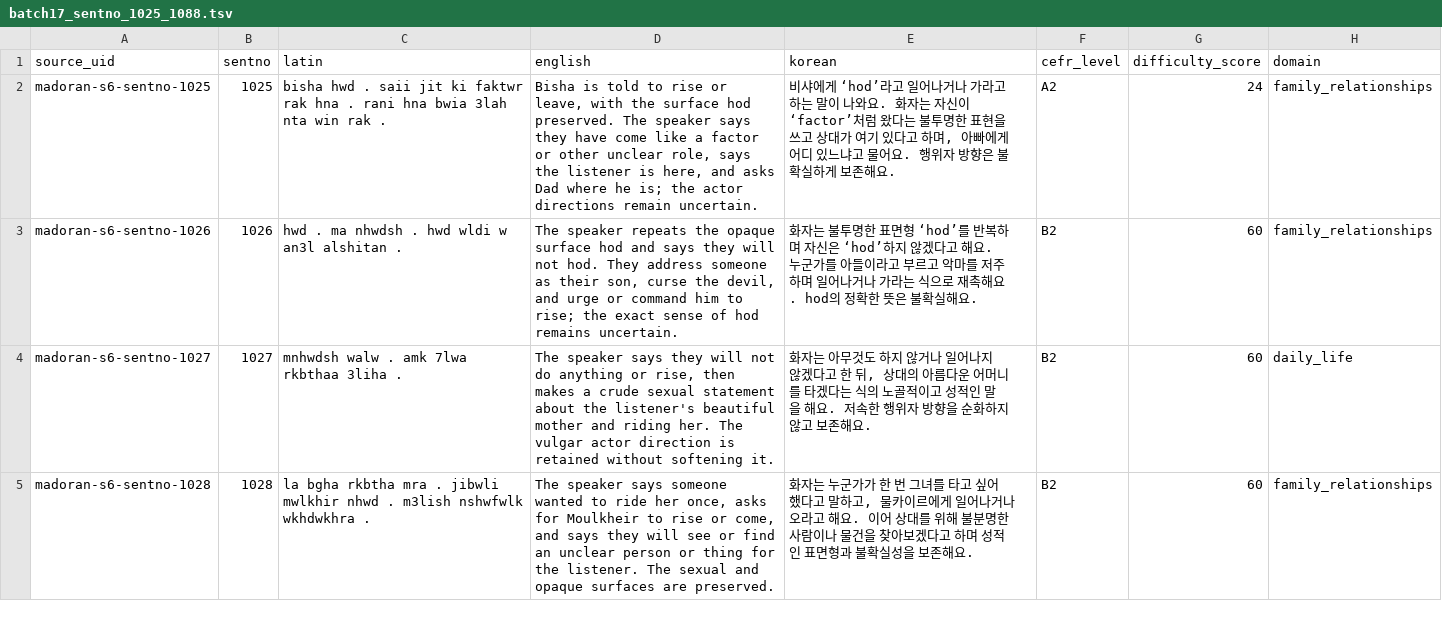
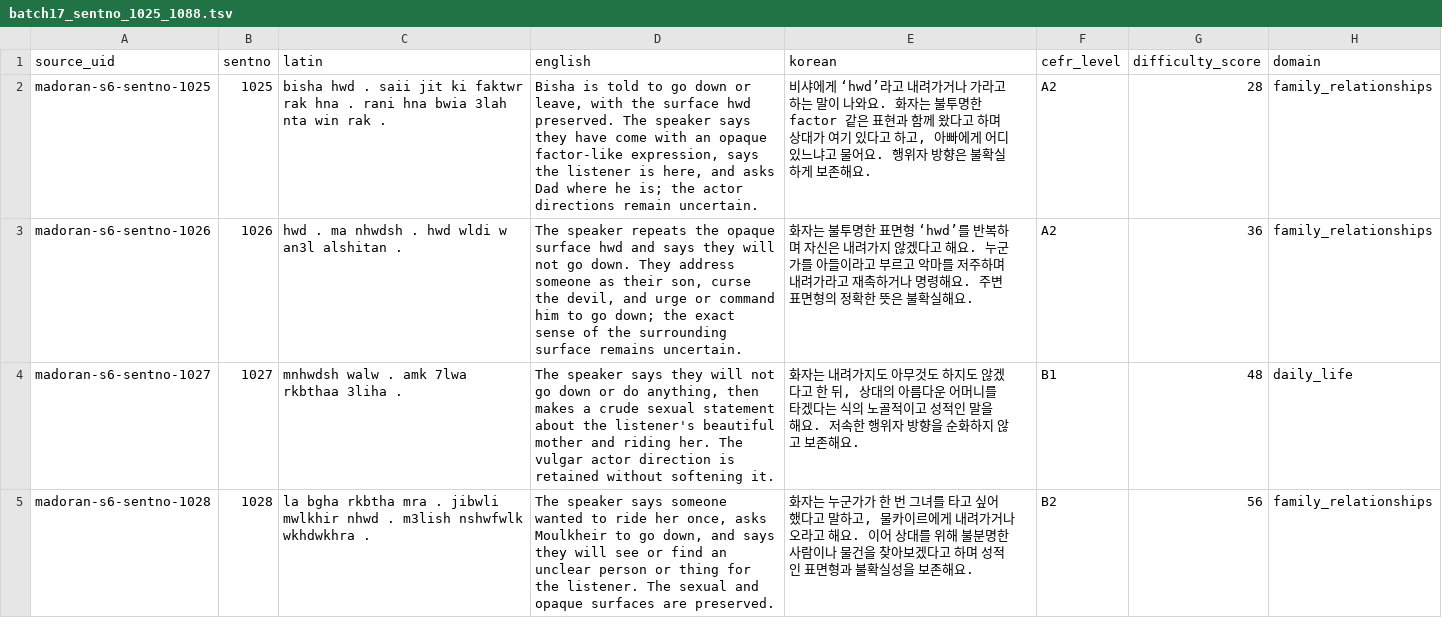
Before and after one commit to Yucef-84/data-orandarja, a TSV file: data/master/enrichment/batches/batch17_sentno_1025_1088.tsv, drawn as a sheet; only a part is shown; the diff covers the shown part only; the diff names each change by its address in the sheet, - before the commit and + after, or states it on an @@ line.

```diff
--- a/data/master/enrichment/batches/batch17_sentno_1025_1088.tsv
+++ b/data/master/enrichment/batches/batch17_sentno_1025_1088.tsv
-D2 (english): …told to rise or leave, with the surface hod preserved. The speaker says they have come like a factor or other unclear role, says the…
+D2 (english): …told to go down or leave, with the surface hwd preserved. The speaker says they have come with an opaque factor-like expression, says the…
-E2 (korean): …샤에게 ‘hod’라고 일어나거나 가라고 하는 말이 나와요. 화자는 자신이 ‘factor’처럼 왔다는 불투명한 표현을 쓰고 상대가 여기 있다고 하며, 아빠에…
+E2 (korean): …샤에게 ‘hwd’라고 내려가거나 가라고 하는 말이 나와요. 화자는 불투명한 factor 같은 표현과 함께 왔다고 하며 상대가 여기 있다고 하고, 아빠에…
-G2 (difficulty_score): 24
+G2 (difficulty_score): 28
-D3 (english): …opaque surface hod and says they will not hod. They address someone as their son, curse the devil, and urge or command him to rise; the exact sense of hod remains uncertain.
+D3 (english): …opaque surface hwd and says they will not go down. They address someone as their son, curse the devil, and urge or command him to go down; the exact sense of the surrounding surface remains uncertain.
-E3 (korean): …표면형 ‘hod’를 반복하며 자신은 ‘hod’하지 않겠다고 해요. 누군가를 아들이라고 부르고 악마를 저주하며 일어나거나 가라는 식으로 재촉해요. hod의 정확…
+E3 (korean): …표면형 ‘hwd’를 반복하며 자신은 내려가지 않겠다고 해요. 누군가를 아들이라고 부르고 악마를 저주하며 내려가라고 재촉하거나 명령해요. 주변 표면형의 정확…
-F3 (cefr_level): B2
+F3 (cefr_level): A2
-G3 (difficulty_score): 60
+G3 (difficulty_score): 36
-D4 (english): …will not do anything or rise, then makes…
+D4 (english): …will not go down or do anything, then makes…
-E4 (korean): 화자는 아무것도 하지 않거나 일어나지 않겠다…
+E4 (korean): 화자는 내려가지도 아무것도 하지도 않겠다…
-F4 (cefr_level): B2
+F4 (cefr_level): B1
-G4 (difficulty_score): 60
+G4 (difficulty_score): 48
-D5 (english): …once, asks for Moulkheir to rise or come, and says…
+D5 (english): …once, asks Moulkheir to go down, and says…
-E5 (korean): …르에게 일어나거나 오…
+E5 (korean): …르에게 내려가거나 오…
-G5 (difficulty_score): 60
+G5 (difficulty_score): 56
```
Also changed, not shown: 179 edited cells elsewhere in this file, data/master/enrichment/madoran_sentence_enrichment.tsv, 8 other files.
